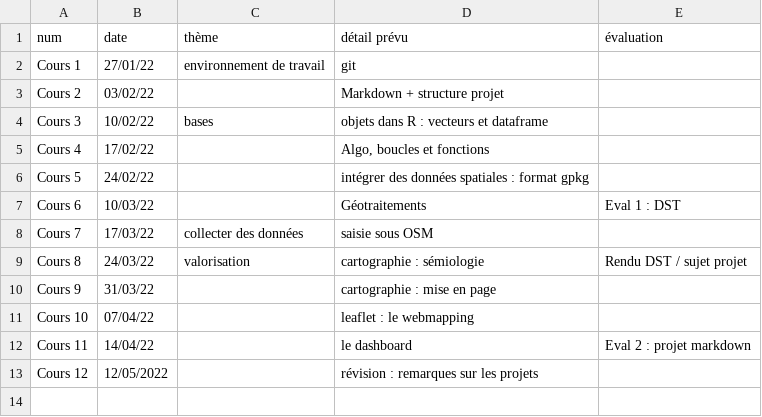
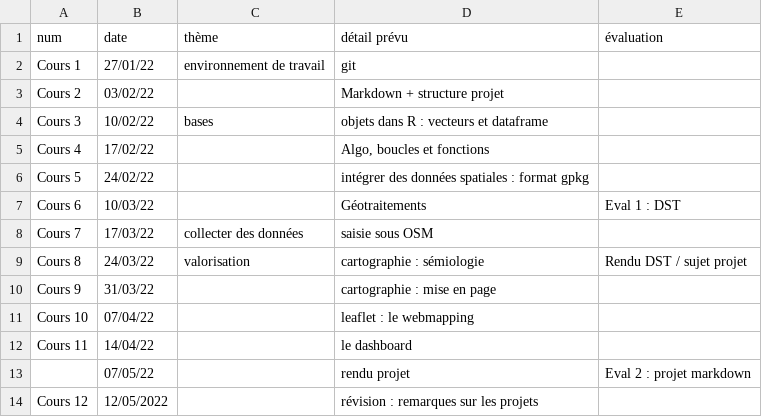
Before and after one commit to beababa/beababa.github.io, a CSV file: data/deroule.csv, drawn as a sheet.

```diff
--- a/data/deroule.csv
+++ b/data/deroule.csv
@@ -11,3 +11,4 @@ Cours 9,31/03/22,,cartographie : mise en page,
 Cours 10,07/04/22,,leaflet : le webmapping,
-Cours 11,14/04/22,,le dashboard,Eval 2 : projet markdown
+Cours 11,14/04/22,,le dashboard,
+,07/05/22,,rendu projet,Eval 2 : projet markdown
 Cours 12,12/05/2022,,révision : remarques sur les projets,
```
Also changed, not shown: 29 other files.
